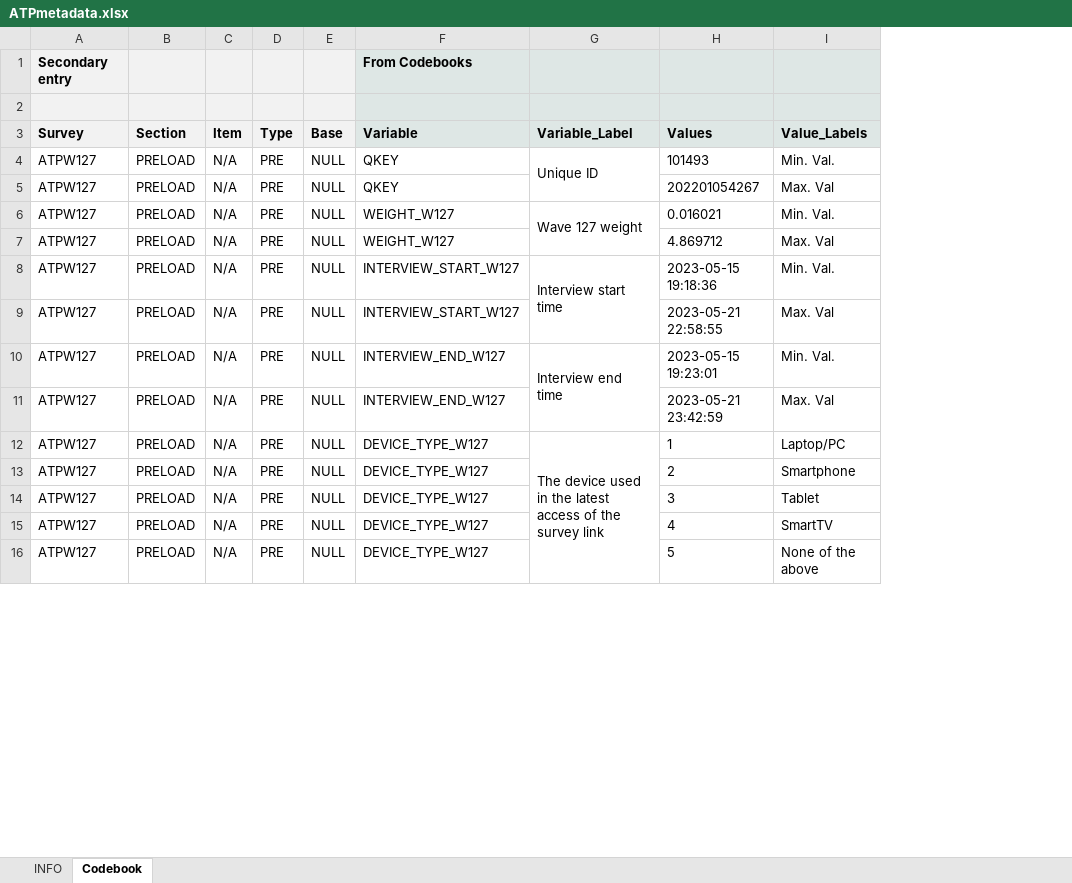
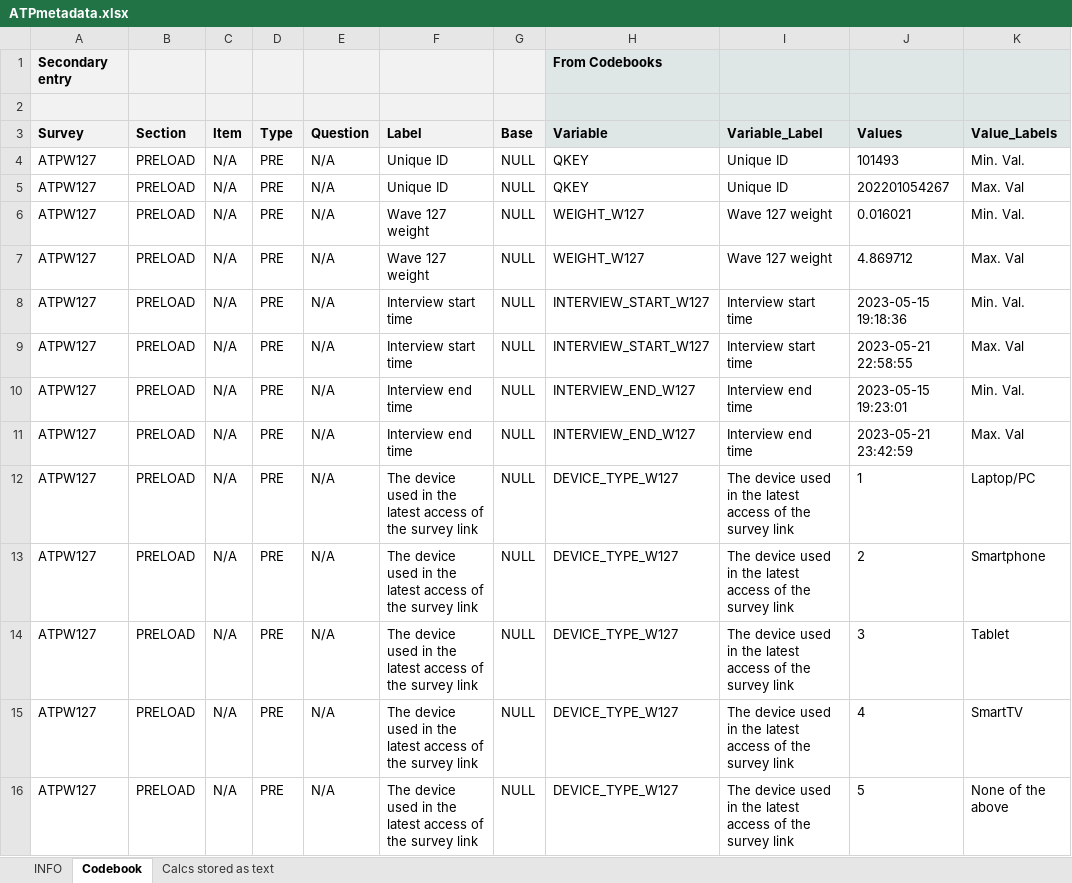
Before and after one commit to niboXR/UncommonSenseProject, an Excel workbook: data/ATPmetadata.xlsx, sheet Codebook, drawn as a sheet; only a part is shown; values as stored, in another font and other column widths than the file's, no borders; removed rows and columns are numbered as before the commit, all else as after; the diff covers the shown part only; the diff names each change by its address in the sheet, - before the commit and + after, or states it on an @@ line.

```diff
--- a/data/ATPmetadata.xlsx (sheet Codebook)
+++ b/data/ATPmetadata.xlsx (sheet Codebook)
+sheet tab: Calcs stored as text
+column E (Question), rows 4-16: all N/A
+column F (Label), rows 4-16: Unique ID | Unique ID | Wave 127 weight | Wave 127 weight | Interview start time | Interview start time | Interview end time | Interview end time | The device used in the latest access of the survey link | The device used in the latest access of the survey link | The device used in the latest access of the survey link | The device used in the latest access of the survey link | The device used in the latest access of the survey link
-G4:G5 merged
-I5 (Variable_Label): (empty)
+I5 (Variable_Label): Unique ID
-G6:G7 merged
-I7 (Variable_Label): (empty)
+I7 (Variable_Label): Wave 127 weight
-G8:G9 merged
-I9 (Variable_Label): (empty)
+I9 (Variable_Label): Interview start time
-G10:G11 merged
-I11 (Variable_Label): (empty)
+I11 (Variable_Label): Interview end time
-G12:G16 merged
-I13:I16 (Variable_Label): (empty)
+I13:I16 (Variable_Label): The device used in the latest access of the survey link
```
Also changed, not shown: 808 edited cells and merged cells elsewhere in this sheet, formulas that keep their value, 5 other files.
